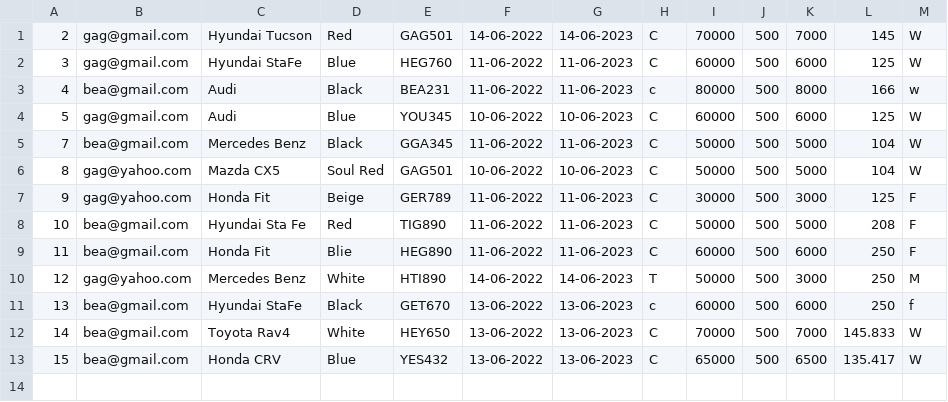
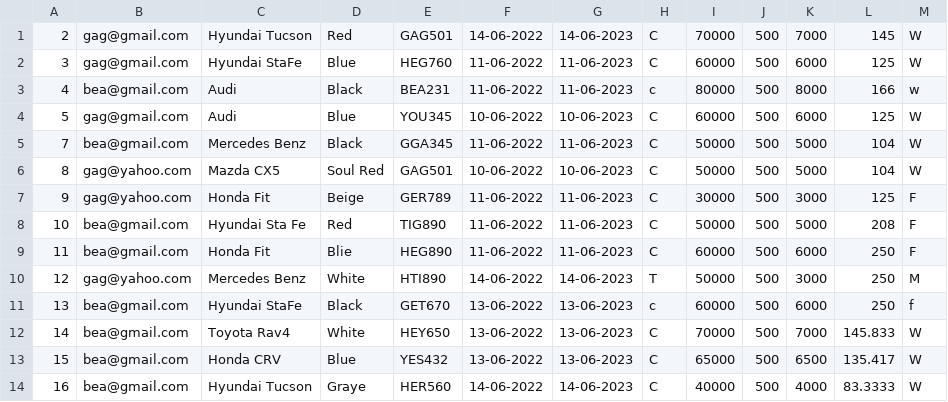
Before and after one commit to gagabon501/cs103-2, a CSV file: policy.csv, drawn as a sheet.

Commit message:
Updated policy records

```diff
--- a/policy.csv
+++ b/policy.csv
@@ -13 +13,2 @@
 15,bea@gmail.com,Honda CRV,Blue,YES432,13-06-2022,13-06-2023,C,65000,500,6500,135.417,W
+16,bea@gmail.com,Hyundai Tucson,Graye,HER560,14-06-2022,14-06-2023,C,40000,500,4000,83.3333,W
```
Also changed, not shown: 1 other file.
